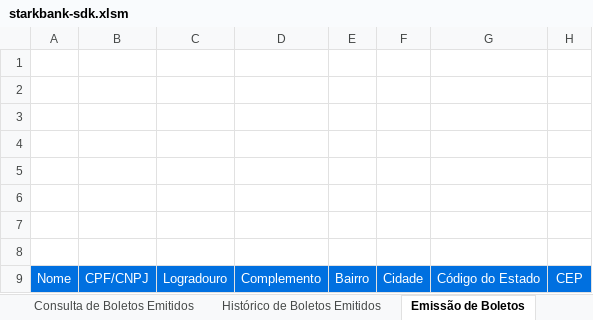
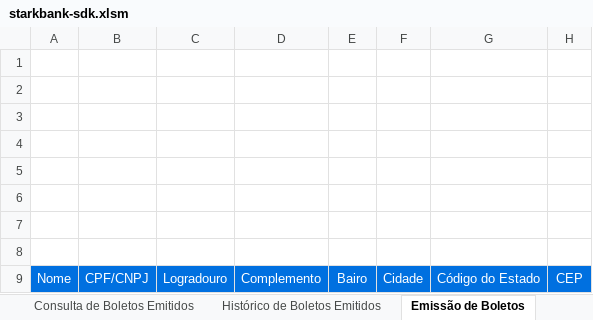
Before and after one commit to starkbank/sdk-excel, an Excel workbook: starkbank-sdk.xlsm, sheet Emissão de Boletos, drawn as a sheet; only a part is shown; values as stored, in another font and other column widths than the file's, no borders; charts and pictures not drawn; the diff names each change by its address in the sheet, - before the commit and + after, or states it on an @@ line.

```diff
--- a/starkbank-sdk.xlsm (sheet Emissão de Boletos)
+++ b/starkbank-sdk.xlsm (sheet Emissão de Boletos)
-E9: Bairro
+E9: Bairo
```
Also changed, not shown: sheet Transferências Com Aprovação, sheet Principal, sheet Consulta de Invoices Emitidas, other sheet tabs, hidden cells, charts or pictures, 58 other files.
